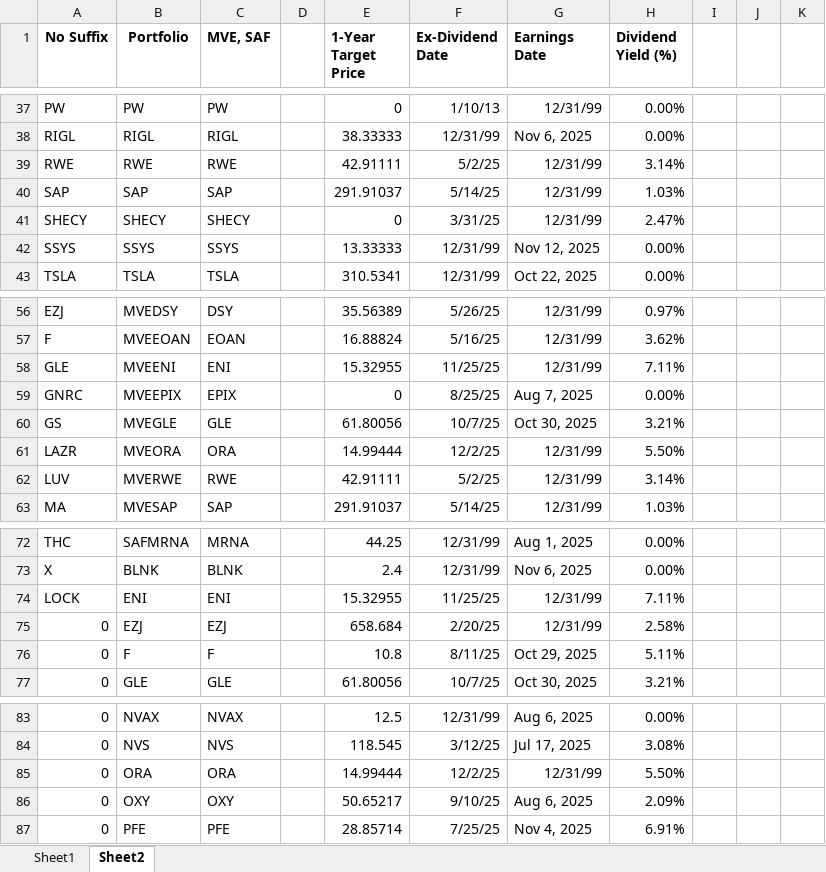
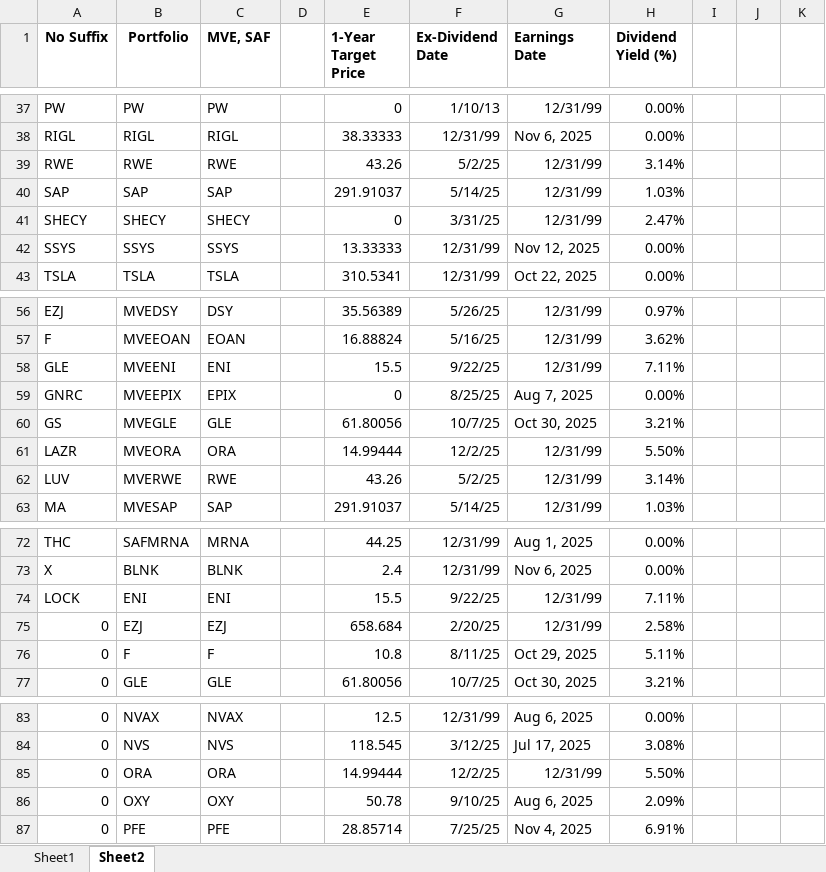
Before and after one commit to KostaDY/NikyClean, an Excel workbook: Ticker_DataLocal.xlsx, sheet Sheet2, drawn as a sheet; only a part is shown, gaps mark what is left out; values as stored, in another font and other column widths than the file's, no borders; the diff names each change by its address in the sheet, - before the commit and + after, or states it on an @@ line.

```diff
--- a/Ticker_DataLocal.xlsx (sheet Sheet2)
+++ b/Ticker_DataLocal.xlsx (sheet Sheet2)
-E39 (1-Year Target Price): 42.91111
+E39 (1-Year Target Price): 43.26
-E58 (1-Year Target Price): 15.32955
+E58 (1-Year Target Price): 15.5
-F58 (Ex-Dividend Date): 11/25/25
+F58 (Ex-Dividend Date): 9/22/25
-E62 (1-Year Target Price): 42.91111
+E62 (1-Year Target Price): 43.26
-E74 (1-Year Target Price): 15.32955
+E74 (1-Year Target Price): 15.5
-F74 (Ex-Dividend Date): 11/25/25
+F74 (Ex-Dividend Date): 9/22/25
-E86 (1-Year Target Price): 50.65217
+E86 (1-Year Target Price): 50.78
```
Also changed, not shown: sheet Sheet1, RTMED.xlsm, YahooDataOutput.xlsx, 1 other file.
